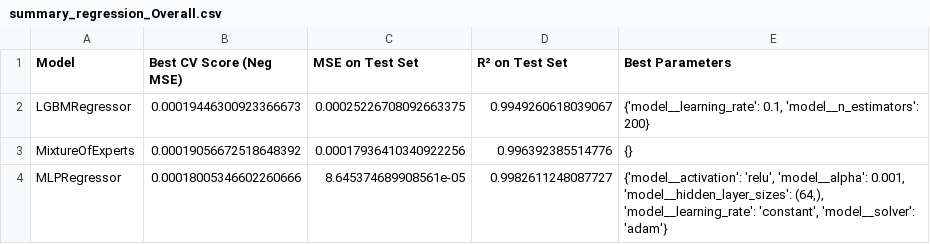
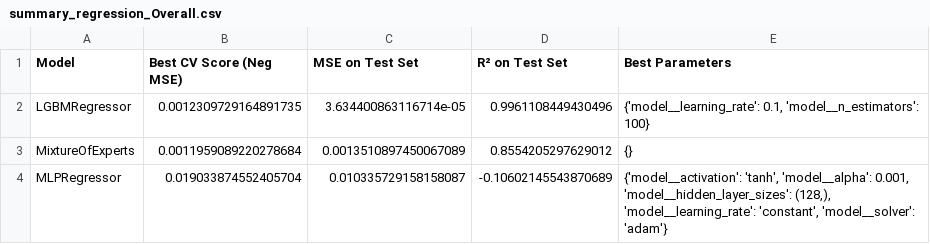
Before and after one commit to VNAZZARENO/DVA263_PRO1_Group_4, a CSV file: models_project/summary_regression_Overall.csv, drawn as a sheet.

```diff
--- a/models_project/summary_regression_Overall.csv
+++ b/models_project/summary_regression_Overall.csv
@@ -1,4 +1,4 @@
 Model,Best CV Score (Neg MSE),MSE on Test Set,R² on Test Set,Best Parameters
-LGBMRegressor,0.00019446300923366673,0.00025226708092663375,0.9949260618039067,"{'model__learning_rate': 0.1, 'model__n_estimators': 200}"
-MixtureOfExperts,0.00019056672518648392,0.00017936410340922256,0.996392385514776,{}
-MLPRegressor,0.00018005346602260666,8.645374689908561e-05,0.9982611248087727,"{'model__activation': 'relu', 'model__alpha': 0.001, 'model__hidden_layer_sizes': (64,), 'model__learning_rate': 'constant', 'model__solver': 'adam'}"
+LGBMRegressor,0.0012309729164891735,3.634400863116714e-05,0.9961108449430496,"{'model__learning_rate': 0.1, 'model__n_estimators': 100}"
+MixtureOfExperts,0.0011959089220278684,0.0013510897450067089,0.8554205297629012,{}
+MLPRegressor,0.019033874552405704,0.010335729158158087,-0.10602145543870689,"{'model__activation': 'tanh', 'model__alpha': 0.001, 'model__hidden_layer_sizes': (128,), 'model__learning_rate': 'constant', 'model__solver': 'adam'}"
```
Also changed, not shown: 5 other files.
